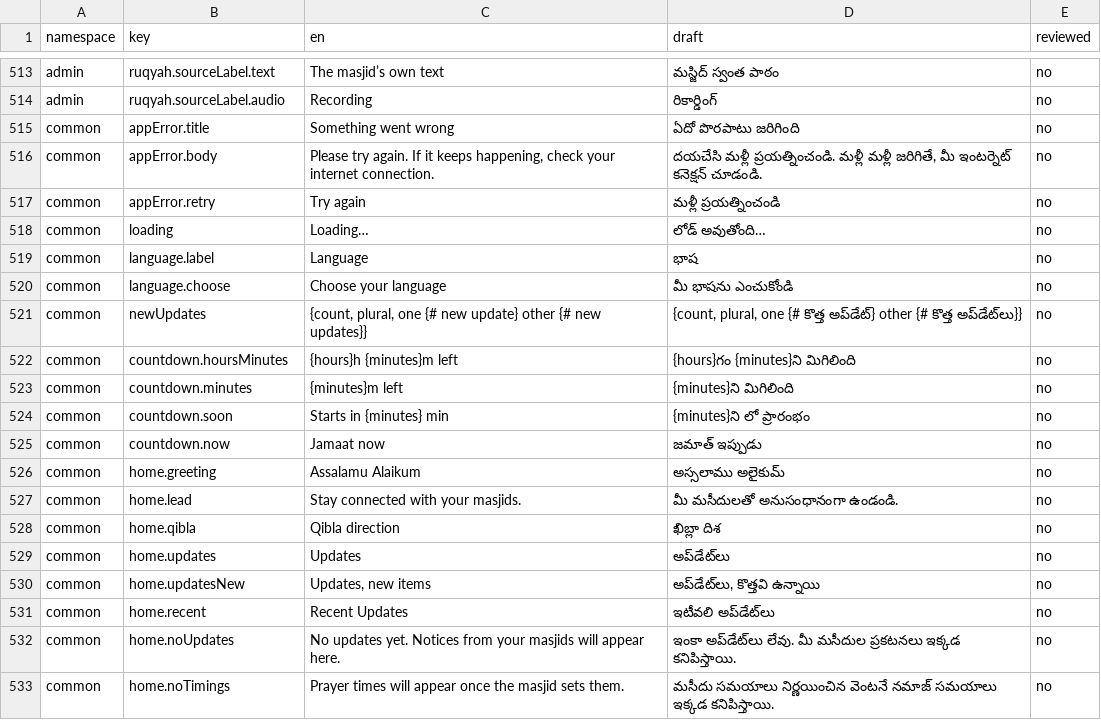
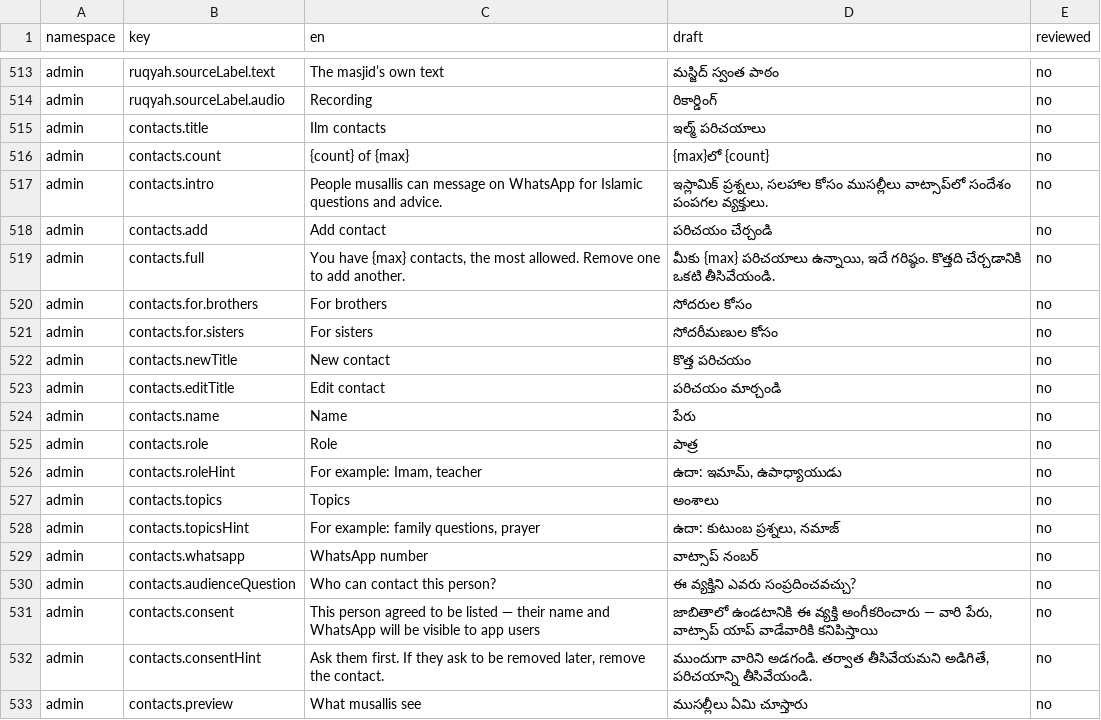
Before and after one commit to syedtalha88/Al-Masjid, a CSV file: packages/i18n/review/te.csv, drawn as a sheet; only a part is shown, gaps mark what is left out; the shorter side is filled out with more unchanged rows; the diff covers the shown part only.

```diff
--- a/packages/i18n/review/te.csv
+++ b/packages/i18n/review/te.csv
@@ -514 +514,20 @@ admin,ruqyah.sourceLabel.text,The masjid’s own text,మస్జిద్ స
 admin,ruqyah.sourceLabel.audio,Recording,రికార్డింగ్,no
+admin,contacts.title,Ilm contacts,ఇల్మ్ పరిచయాలు,no
+admin,contacts.count,{count} of {max},{max}లో {count},no
+admin,contacts.intro,People musallis can message on WhatsApp for Islamic questions and advice.,"ఇస్లామిక్ ప్రశ్నలు, సలహాల కోసం ముసల్లీలు వాట్సాప్‌లో సందేశం పంపగల వ్యక్తులు.",no
+admin,contacts.add,Add contact,పరిచయం చేర్చండి,no
+admin,contacts.full,"You have {max} contacts, the most allowed. Remove one to add another.","మీకు {max} పరిచయాలు ఉన్నాయి, ఇదే గరిష్ఠం. కొత్తది చేర్చడానికి ఒకటి తీసివేయండి.",no
+admin,contacts.for.brothers,For brothers,సోదరుల కోసం,no
+admin,contacts.for.sisters,For sisters,సోదరీమణుల కోసం,no
+admin,contacts.newTitle,New contact,కొత్త పరిచయం,no
+admin,contacts.editTitle,Edit contact,పరిచయం మార్చండి,no
+admin,contacts.name,Name,పేరు,no
+admin,contacts.role,Role,పాత్ర,no
+admin,contacts.roleHint,"For example: Imam, teacher","ఉదా: ఇమామ్, ఉపాధ్యాయుడు",no
+admin,contacts.topics,Topics,అంశాలు,no
+admin,contacts.topicsHint,"For example: family questions, prayer","ఉదా: కుటుంబ ప్రశ్నలు, నమాజ్",no
+admin,contacts.whatsapp,WhatsApp number,వాట్సాప్ నంబర్,no
+admin,contacts.audienceQuestion,Who can contact this person?,ఈ వ్యక్తిని ఎవరు సంప్రదించవచ్చు?,no
+admin,contacts.consent,This person agreed to be listed — their name and WhatsApp will be visible to app users,"జాబితాలో ఉండటానికి ఈ వ్యక్తి అంగీకరించారు — వారి పేరు, వాట్సాప్ యాప్ వాడేవారికి కనిపిస్తాయి",no
+admin,contacts.consentHint,"Ask them first. If they ask to be removed later, remove the contact.","ముందుగా వారిని అడగండి. తర్వాత తీసివేయమని అడిగితే, పరిచయాన్ని తీసివేయండి.",no
+admin,contacts.preview,What musallis see,ముసల్లీలు ఏమి చూస్తారు,no
```
Also changed, not shown: 21 added rows elsewhere in this file, packages/i18n/review/hi.csv, packages/i18n/review/ur.csv, 38 other files.
